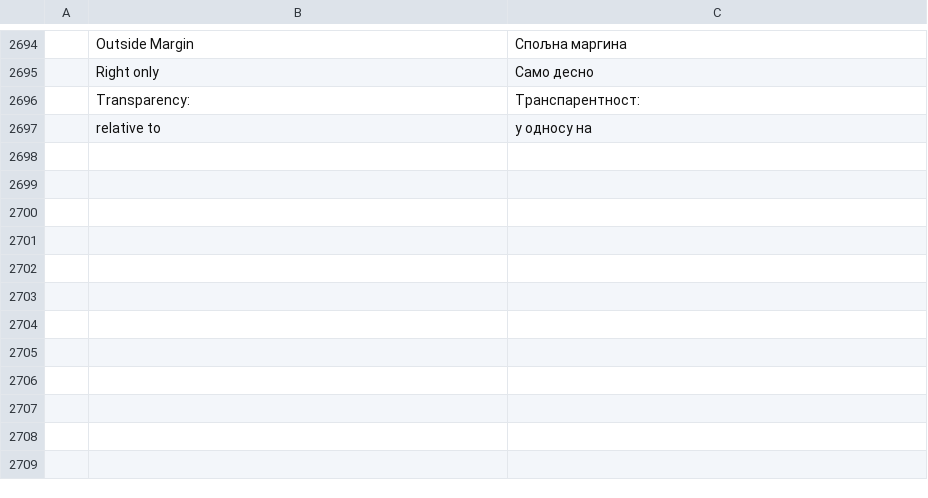
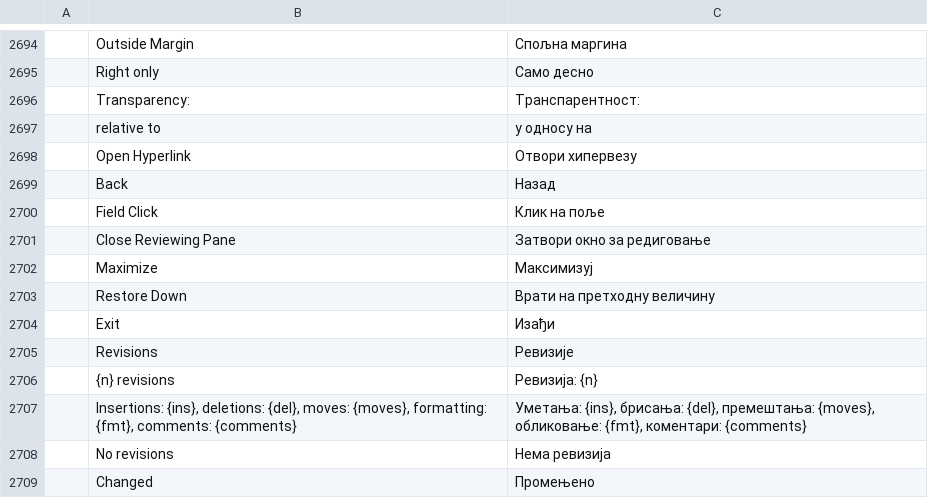
Before and after one commit to chatraweechai/doc4me, a TSV file: crates/ui-egui/src/i18n/sr.tsv, drawn as a sheet; only a part is shown, gaps mark what is left out; the diff names each change by its address in the sheet, - before the commit and + after, or states it on an @@ line.

```diff
--- a/crates/ui-egui/src/i18n/sr.tsv
+++ b/crates/ui-egui/src/i18n/sr.tsv
+row 2698:  | Open Hyperlink | Отвори хипервезу
+row 2699:  | Back | Назад
+row 2700:  | Field Click | Клик на поље
+row 2701:  | Close Reviewing Pane | Затвори окно за редиговање
+row 2702:  | Maximize | Максимизуј
+row 2703:  | Restore Down | Врати на претходну величину
+row 2704:  | Exit | Изађи
+row 2705:  | Revisions | Ревизије
+row 2706:  | {n} revisions | Ревизија: {n}
+row 2707:  | Insertions: {ins}, deletions: {del}, moves: {moves}, formatting: {fmt}, comments: {comments} | Уметања: {ins}, брисања: {del}, премештања: {moves}, обликовање: {fmt}, коментари: {comments}
+row 2708:  | No revisions | Нема ревизија
+row 2709:  | Changed | Промењено
```
Also changed, not shown: crates/ui-egui/src/i18n/ja.tsv, crates/ui-egui/src/i18n/ru.tsv, 34 other files.
